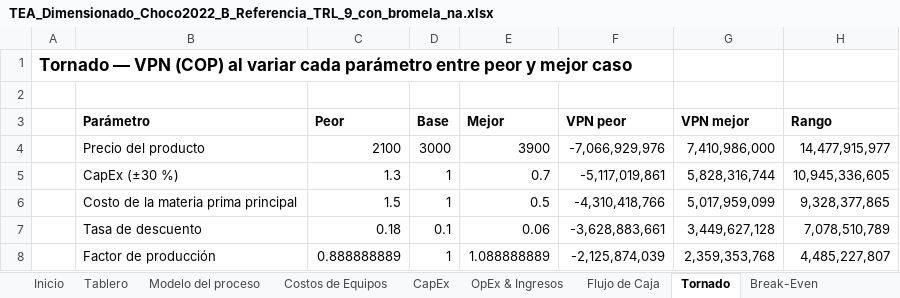
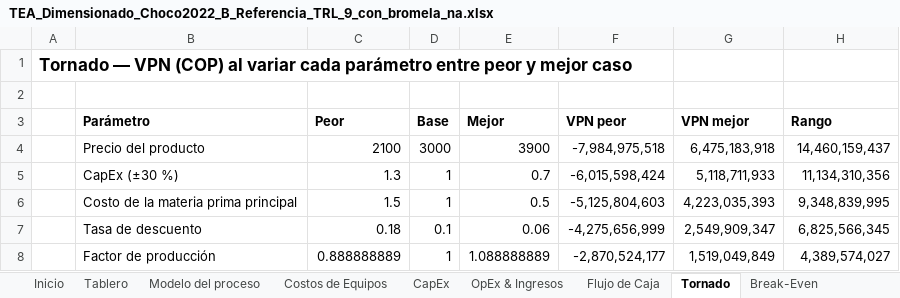
Before and after one commit to juanmurcia-jpg/corsano, an Excel workbook: modelos_pina/TEA_excel/TEA_Dimensionado_Choco2022_B_Referencia_TRL_9_con_bromela_na.xlsx, sheet Tornado, drawn as a sheet; values as stored, in another font and other column widths than the file's, no borders; the diff names each change by its address in the sheet, - before the commit and + after, or states it on an @@ line.

```diff
--- a/modelos_pina/TEA_excel/TEA_Dimensionado_Choco2022_B_Referencia_TRL_9_con_bromela_na.xlsx (sheet Tornado)
+++ b/modelos_pina/TEA_excel/TEA_Dimensionado_Choco2022_B_Referencia_TRL_9_con_bromela_na.xlsx (sheet Tornado)
-F4 (VPN peor): -7,066,929,976
+F4 (VPN peor): -7,984,975,518
-G4 (VPN mejor): 7,410,986,000
+G4 (VPN mejor): 6,475,183,918
-H4 (Rango): 14,477,915,977
+H4 (Rango): 14,460,159,437
-F5 (VPN peor): -5,117,019,861
+F5 (VPN peor): -6,015,598,424
-G5 (VPN mejor): 5,828,316,744
+G5 (VPN mejor): 5,118,711,933
-H5 (Rango): 10,945,336,605
+H5 (Rango): 11,134,310,356
-F6 (VPN peor): -4,310,418,766
+F6 (VPN peor): -5,125,804,603
-G6 (VPN mejor): 5,017,959,099
+G6 (VPN mejor): 4,223,035,393
-H6 (Rango): 9,328,377,865
+H6 (Rango): 9,348,839,995
-F7 (VPN peor): -3,628,883,661
+F7 (VPN peor): -4,275,656,999
-G7 (VPN mejor): 3,449,627,128
+G7 (VPN mejor): 2,549,909,347
-H7 (Rango): 7,078,510,789
+H7 (Rango): 6,825,566,345
-F8 (VPN peor): -2,125,874,039
+F8 (VPN peor): -2,870,524,177
-G8 (VPN mejor): 2,359,353,768
+G8 (VPN mejor): 1,519,049,849
-H8 (Rango): 4,485,227,807
+H8 (Rango): 4,389,574,027
```
Also changed, not shown: sheet Monte Carlo, sheet OpEx & Ingresos, sheet Flujo de Caja, sheet Costos de Equipos, sheet Modelo del proceso, sheet Break-Even, 3 more sheets, modelos_pina/TEA_excel/TEA_Dimensionado_Choco2022_A_Referencia_TRL_9.xlsx, 26 other files.
